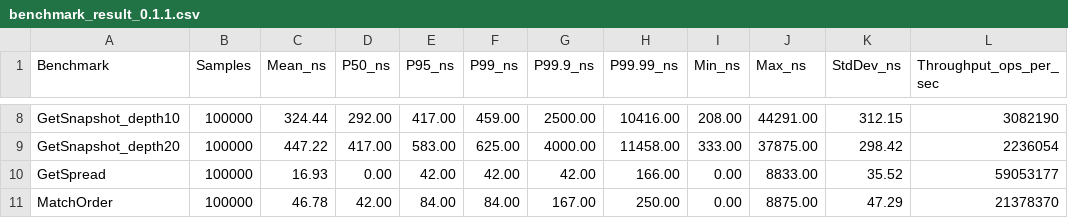
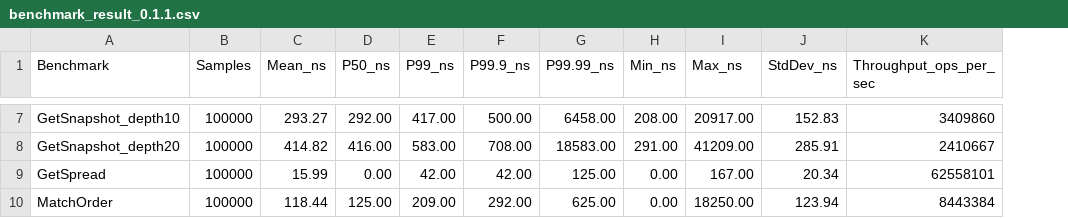
Before and after one commit to JediNakDev/exchange-sim, a CSV file: results/benchmark_result_0.1.1.csv, drawn as a sheet; only a part is shown, gaps mark what is left out; removed rows and columns are numbered as before the commit, all else as after; the diff covers the shown part only; the diff names each change by its address in the sheet, - before the commit and + after, or states it on an @@ line.

```diff
--- a/results/benchmark_result_0.1.1.csv
+++ b/results/benchmark_result_0.1.1.csv
-column E (P95_ns), rows 8-11: 417.00 | 583.00 | 42.00 | 84.00
-C7 (Mean_ns): 324.44
+C7 (Mean_ns): 293.27
-E7 (P99_ns): 459.00
+E7 (P99_ns): 417.00
-F7 (P99.9_ns): 2500.00
+F7 (P99.9_ns): 500.00
-G7 (P99.99_ns): 10416.00
+G7 (P99.99_ns): 6458.00
-I7 (Max_ns): 44291.00
+I7 (Max_ns): 20917.00
-J7 (StdDev_ns): 312.15
+J7 (StdDev_ns): 152.83
-K7 (Throughput_ops_per_sec): 3082190
+K7 (Throughput_ops_per_sec): 3409860
-C8 (Mean_ns): 447.22
+C8 (Mean_ns): 414.82
-D8 (P50_ns): 417.00
+D8 (P50_ns): 416.00
-E8 (P99_ns): 625.00
+E8 (P99_ns): 583.00
-F8 (P99.9_ns): 4000.00
+F8 (P99.9_ns): 708.00
-G8 (P99.99_ns): 11458.00
+G8 (P99.99_ns): 18583.00
-H8 (Min_ns): 333.00
+H8 (Min_ns): 291.00
-I8 (Max_ns): 37875.00
+I8 (Max_ns): 41209.00
-J8 (StdDev_ns): 298.42
+J8 (StdDev_ns): 285.91
-K8 (Throughput_ops_per_sec): 2236054
+K8 (Throughput_ops_per_sec): 2410667
-C9 (Mean_ns): 16.93
+C9 (Mean_ns): 15.99
-G9 (P99.99_ns): 166.00
+G9 (P99.99_ns): 125.00
-I9 (Max_ns): 8833.00
+I9 (Max_ns): 167.00
-J9 (StdDev_ns): 35.52
+J9 (StdDev_ns): 20.34
-K9 (Throughput_ops_per_sec): 59053177
+K9 (Throughput_ops_per_sec): 62558101
-C10 (Mean_ns): 46.78
+C10 (Mean_ns): 118.44
-D10 (P50_ns): 42.00
+D10 (P50_ns): 125.00
-E10 (P99_ns): 84.00
+E10 (P99_ns): 209.00
-F10 (P99.9_ns): 167.00
+F10 (P99.9_ns): 292.00
-G10 (P99.99_ns): 250.00
+G10 (P99.99_ns): 625.00
-I10 (Max_ns): 8875.00
+I10 (Max_ns): 18250.00
-J10 (StdDev_ns): 47.29
+J10 (StdDev_ns): 123.94
-K10 (Throughput_ops_per_sec): 21378370
+K10 (Throughput_ops_per_sec): 8443384
```
Also changed, not shown: 1 removed row and 42 edited cells elsewhere in this file, 8 other files.
